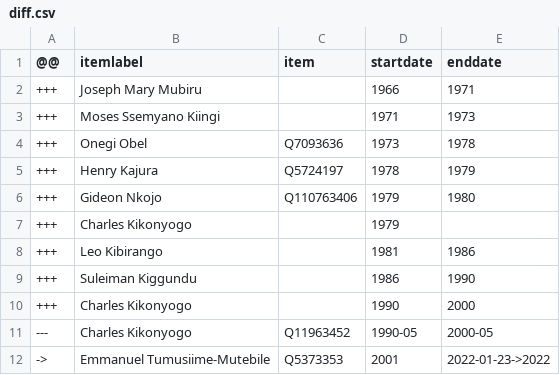
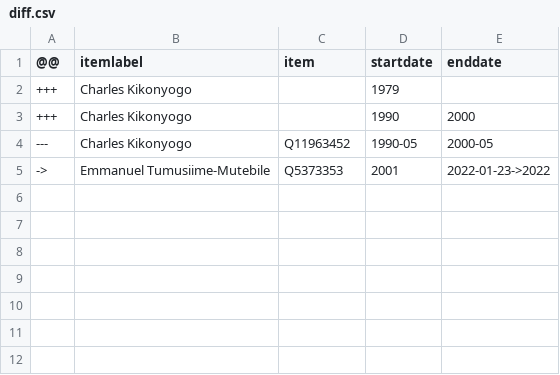
Before and after one commit to every-politician-scrapers/uganda-ministers, a CSV file: sources/bank-enwiki/diff.csv, drawn as a sheet.

Commit message:
Compare external sources to Wikidata

```diff
--- a/sources/bank-enwiki/diff.csv
+++ b/sources/bank-enwiki/diff.csv
@@ -1,10 +1,3 @@
 @@,itemlabel,item,startdate,enddate
-+++,Joseph Mary Mubiru,,1966,1971
-+++,Moses Ssemyano Kiingi,,1971,1973
-+++,Onegi Obel,Q7093636,1973,1978
-+++,Henry Kajura,Q5724197,1978,1979
-+++,Gideon Nkojo,Q110763406,1979,1980
 +++,Charles Kikonyogo,,1979,
-+++,Leo Kibirango,,1981,1986
-+++,Suleiman Kiggundu,,1986,1990
 +++,Charles Kikonyogo,,1990,2000
```
Also changed, not shown: 1 other file.
